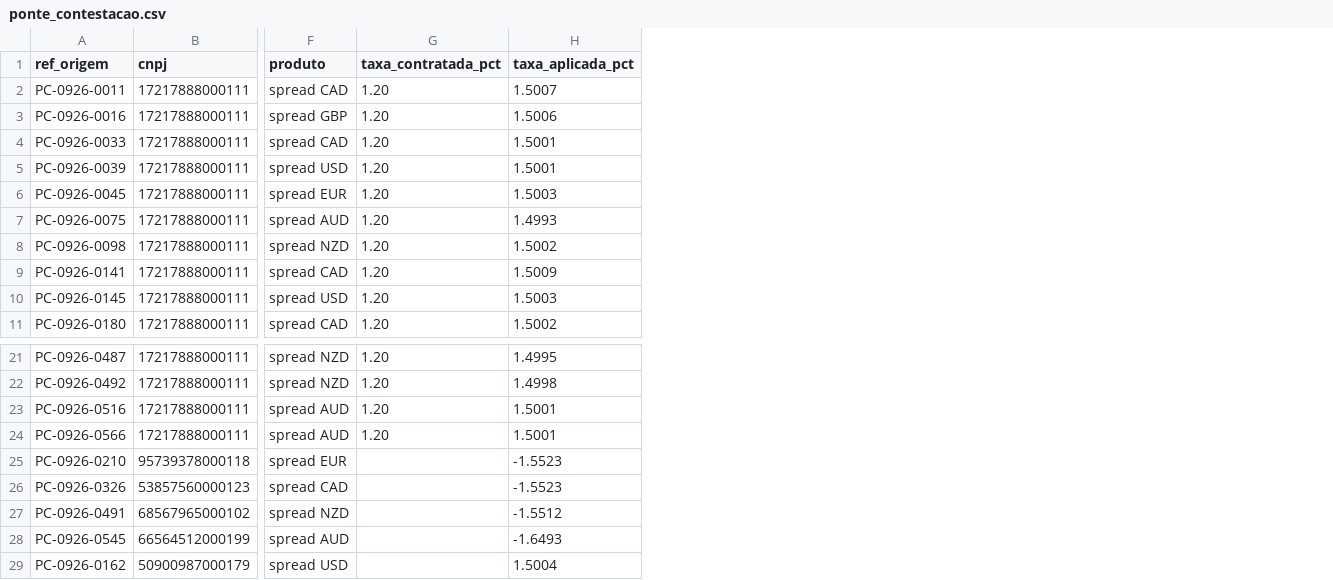
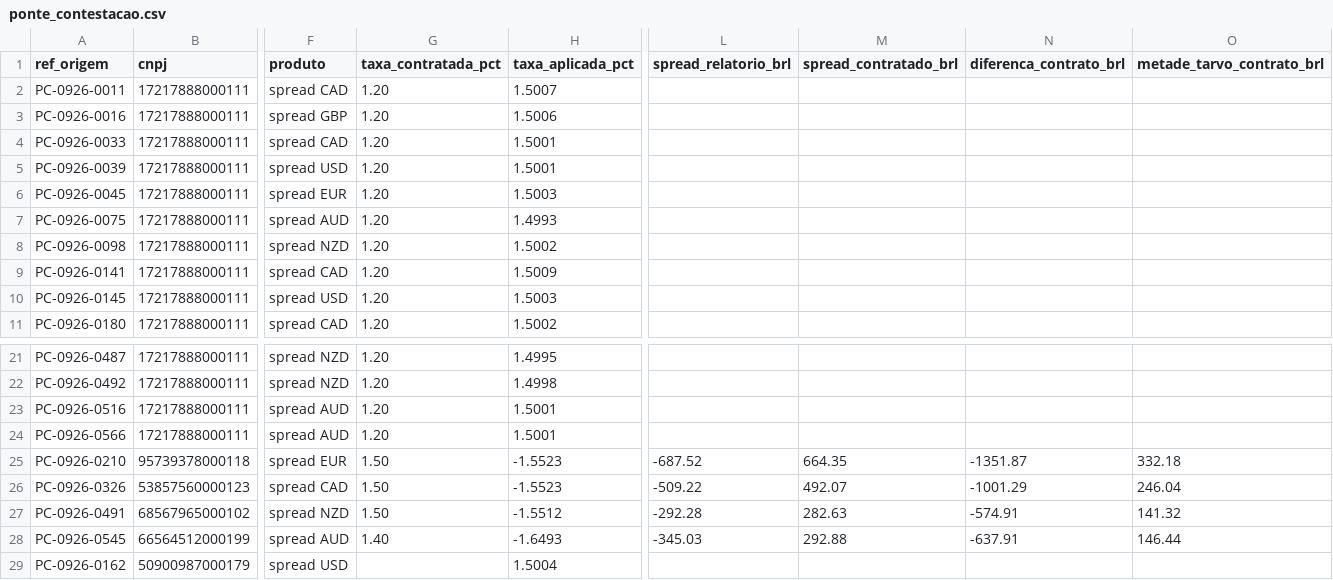
Before and after one commit to murilozgodoy/hackaton_barte_AI, a CSV file: saida/comunicacoes/ponte_contestacao.csv, drawn as a sheet; only a part is shown, gaps mark what is left out; the diff names each change by its address in the sheet, - before the commit and + after, or states it on an @@ line.

Commit message:
Põe os dois valores no spread negativo, trata o ajuste da Ponte no formato real e registra o contrato como critério
- SPREAD_NEGATIVO: valor_brl segue o spread do relatório (o que aconteceu) e as colunas
  spread_relatorio_brl, spread_contratado_brl, diferenca_contrato_brl e metade_tarvo_contrato_brl
  trazem o que se pede à Ponte (contratado x PTAX x Valor ME, HALF_UP); mesmas colunas no
  ponte_contestacao.csv e o pedido b da ponte.md diz os dois valores (Helena ao Theo 17/10 11h37)
- Tipo de regra AJUSTE_PARCEIRO com prioridade: J-01 reconhece "AJUSTE REF <operação>" e J-02 é a
  rede de segurança; E-03 ganha prioridade 50 e o ajuste de spread negativo não cai nela. O ajuste
  entra no mês em que aparece, dentro da nota única, com rastro citando a operação original;
  remessa zerada ou negativa não emite nota e vira pendência para a Helena (Desbravadores 11h33).
  Sai o parâmetro P-12
- Causas, X-01, texto do AVISO e resumo: o contrato decide, não o aviso; Bridge e Mundo Aberto são
  divergência de contrato (contestar e ressarcir); a Casa é concessão fora do contrato, custo da
  Tarvo. A Casa sai de avisos_nova_condicao.md
- HIPOTESES.md: F16 a F21 (contrato x aviso, critério da antecipação, Atlas fora da comissão,
  provisão fora do escopo, sem pacote de outubro, estorno pela venda original)
- Outubro sintético com um ajuste "AJUSTE REF PC-0926-0016"; testes dos dois valores, do ajuste
  antes da E-03 e da remessa negativa. Regenera saida/: comissões, notas, lançamentos e divergências
  (15 colunas originais) idênticos; pendências com os mesmos ids e valores

Co-authored-by: murilozgodoy <murilozg@al.insper.edu.br>

```diff
--- a/saida/comunicacoes/ponte_contestacao.csv
+++ b/saida/comunicacoes/ponte_contestacao.csv
+column L (spread_relatorio_brl), rows 25-28: -687.52 | -509.22 | -292.28 | -345.03
+column M (spread_contratado_brl), rows 25-28: 664.35 | 492.07 | 282.63 | 292.88
+column N (diferenca_contrato_brl), rows 25-28: -1351.87 | -1001.29 | -574.91 | -637.91
+column O (metade_tarvo_contrato_brl), rows 25-28: 332.18 | 246.04 | 141.32 | 146.44
-G25:G27 (taxa_contratada_pct): (empty)
+G25:G27 (taxa_contratada_pct): 1.50
-G28 (taxa_contratada_pct): (empty)
+G28 (taxa_contratada_pct): 1.40
```
Also changed, not shown: regras/causas_divergencia.csv, regras/historico_alteracoes.csv, 27 other files.
